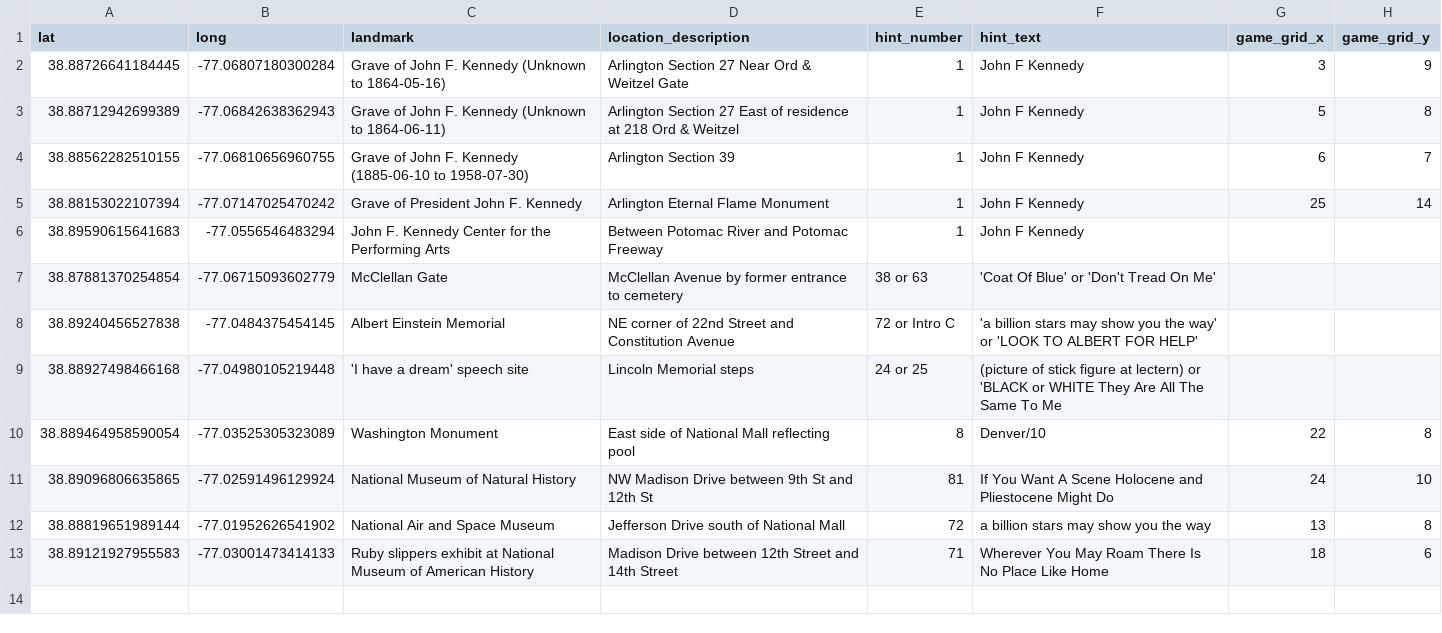
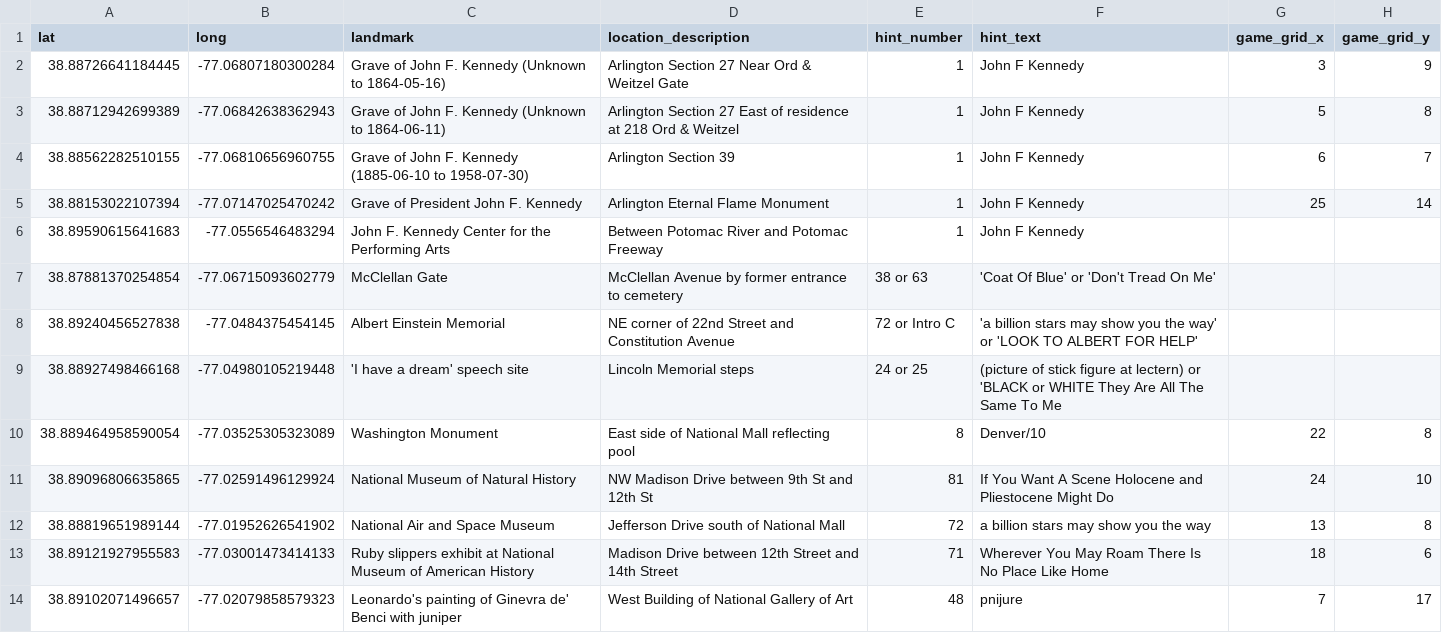
Before and after one commit to cmuratori/alkemstone, a CSV file: places/washington_sites.csv, drawn as a sheet; the diff names each change by its address in the sheet, - before the commit and + after, or states it on an @@ line.

Commit message:
place "juniper" hint in art gallery
based on https://bluerenga.blog/2021/07/27/alkemstone-all-the-clues/#comments

```diff
--- a/places/washington_sites.csv
+++ b/places/washington_sites.csv
+row 14: 38.89102071496657 | -77.02079858579323 | Leonardo's painting of Ginevra de' Benci with juniper | West Building of National Gallery of Art | 48 | pnijure | 7 | 17
```
Also changed, not shown: 2 other files.
